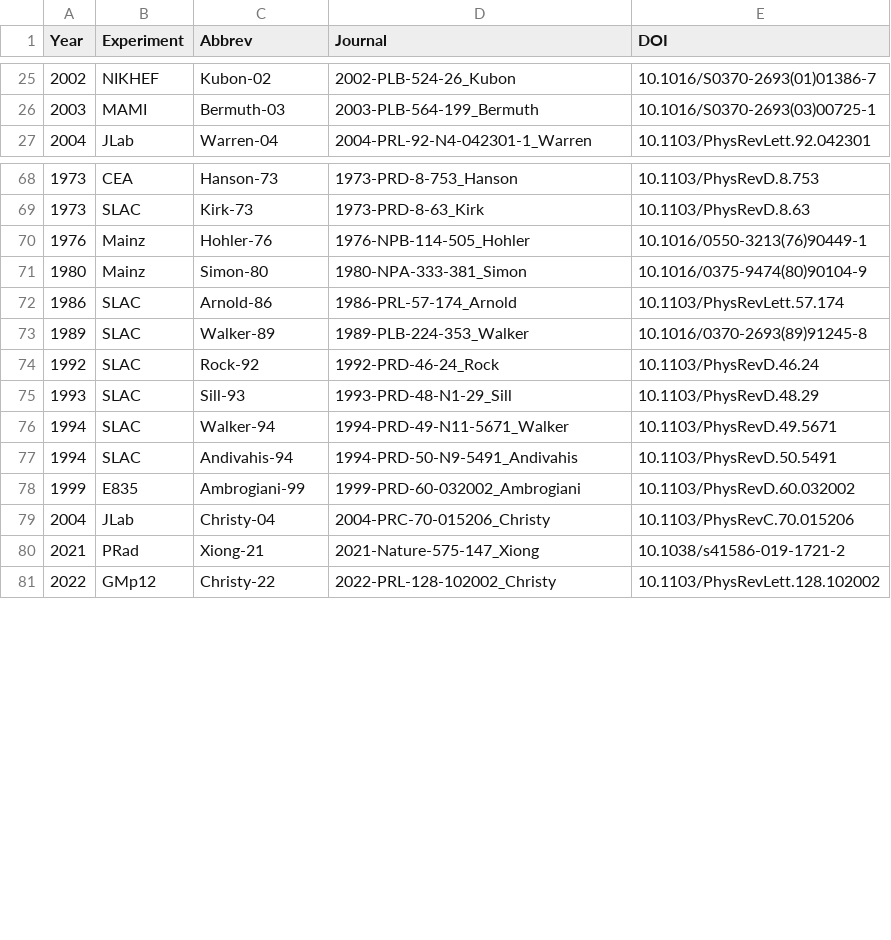
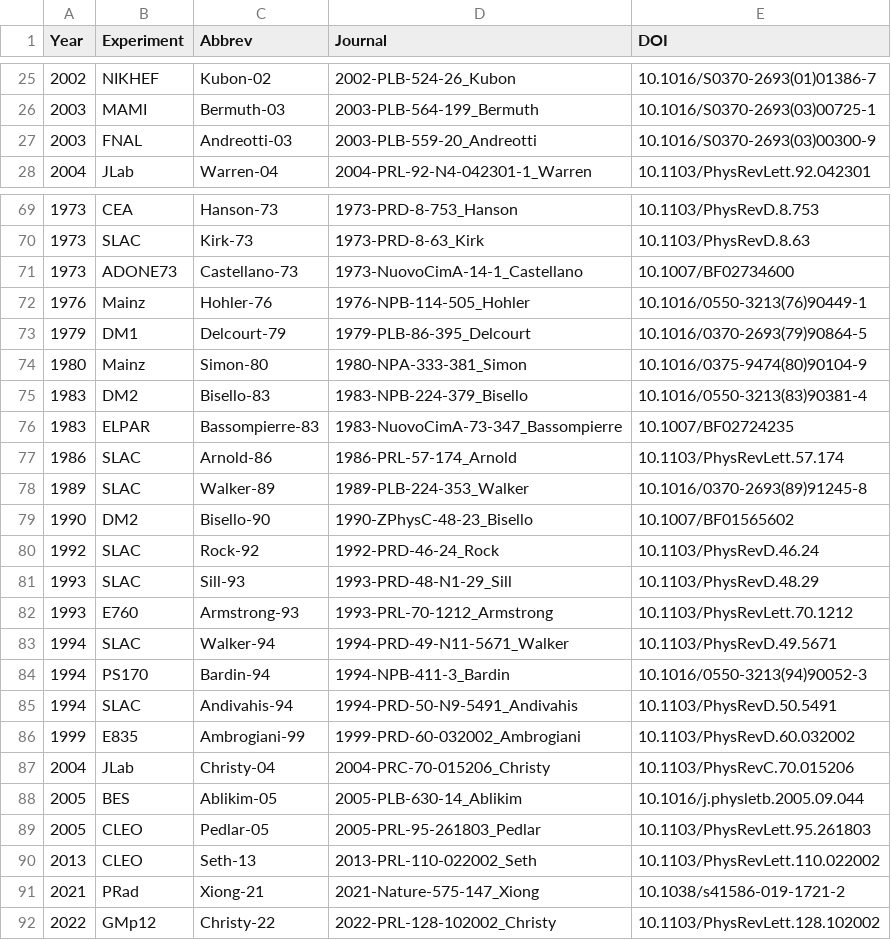
Before and after one commit to Mezek/datalock, a CSV file: src/data_sources.csv, drawn as a sheet; only a part is shown, gaps mark what is left out.

```diff
--- a/src/data_sources.csv
+++ b/src/data_sources.csv
@@ -26,2 +26,3 @@
 "2003","MAMI","Bermuth-03","2003-PLB-564-199_Bermuth","10.1016/S0370-2693(03)00725-1"
+"2003","FNAL","Andreotti-03","2003-PLB-559-20_Andreotti","10.1016/S0370-2693(03)00300-9"
 "2004","JLab","Warren-04","2004-PRL-92-N4-042301-1_Warren","10.1103/PhysRevLett.92.042301"
@@ -69,9 +70,16 @@
 "1973","SLAC","Kirk-73","1973-PRD-8-63_Kirk","10.1103/PhysRevD.8.63"
+"1973","ADONE73","Castellano-73","1973-NuovoCimA-14-1_Castellano","10.1007/BF02734600"
 "1976","Mainz","Hohler-76","1976-NPB-114-505_Hohler","10.1016/0550-3213(76)90449-1"
+"1979","DM1","Delcourt-79","1979-PLB-86-395_Delcourt","10.1016/0370-2693(79)90864-5"
 "1980","Mainz","Simon-80","1980-NPA-333-381_Simon","10.1016/0375-9474(80)90104-9"
+"1983","DM2","Bisello-83","1983-NPB-224-379_Bisello","10.1016/0550-3213(83)90381-4"
+"1983","ELPAR","Bassompierre-83","1983-NuovoCimA-73-347_Bassompierre","10.1007/BF02724235"
 "1986","SLAC","Arnold-86","1986-PRL-57-174_Arnold","10.1103/PhysRevLett.57.174"
 "1989","SLAC","Walker-89","1989-PLB-224-353_Walker","10.1016/0370-2693(89)91245-8"
+"1990","DM2","Bisello-90","1990-ZPhysC-48-23_Bisello","10.1007/BF01565602"
 "1992","SLAC","Rock-92","1992-PRD-46-24_Rock","10.1103/PhysRevD.46.24"
 "1993","SLAC","Sill-93","1993-PRD-48-N1-29_Sill","10.1103/PhysRevD.48.29"
+"1993","E760","Armstrong-93","1993-PRL-70-1212_Armstrong","10.1103/PhysRevLett.70.1212"
 "1994","SLAC","Walker-94","1994-PRD-49-N11-5671_Walker","10.1103/PhysRevD.49.5671"
+"1994","PS170","Bardin-94","1994-NPB-411-3_Bardin","10.1016/0550-3213(94)90052-3"
 "1994","SLAC","Andivahis-94","1994-PRD-50-N9-5491_Andivahis","10.1103/PhysRevD.50.5491"
@@ -79,2 +87,5 @@
 "2004","JLab","Christy-04","2004-PRC-70-015206_Christy","10.1103/PhysRevC.70.015206"
+"2005","BES","Ablikim-05","2005-PLB-630-14_Ablikim","10.1016/j.physletb.2005.09.044"
+"2005","CLEO","Pedlar-05","2005-PRL-95-261803_Pedlar","10.1103/PhysRevLett.95.261803"
+"2013","CLEO","Seth-13","2013-PRL-110-022002_Seth","10.1103/PhysRevLett.110.022002"
 "2021","PRad","Xiong-21","2021-Nature-575-147_Xiong","10.1038/s41586-019-1721-2"
```
Also changed, not shown: nucleons/dataProtonTimeLike.csv, 1 other file.
